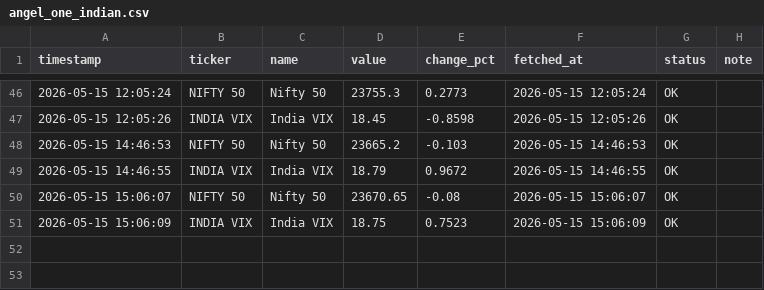
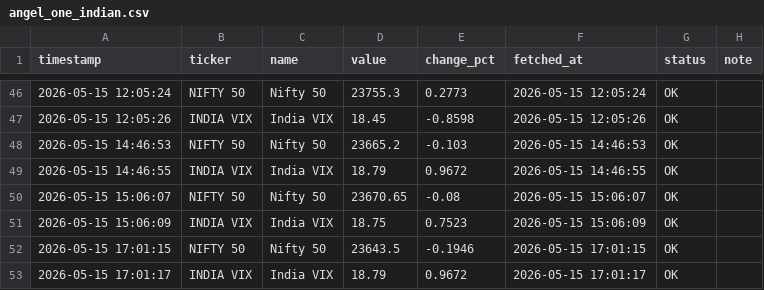
Before and after one commit to abhiarjun231-netizen/Engine-A-Dashboard-v2, a CSV file: data/core/angel_one_indian.csv, drawn as a sheet; only a part is shown, gaps mark what is left out.

```diff
--- a/data/core/angel_one_indian.csv
+++ b/data/core/angel_one_indian.csv
@@ -51 +51,3 @@ timestamp,ticker,name,value,change_pct,fetched_at,status,note
 2026-05-15 15:06:09,INDIA VIX,India VIX,18.75,0.7523,2026-05-15 15:06:09,OK,
+2026-05-15 17:01:15,NIFTY 50,Nifty 50,23643.5,-0.1946,2026-05-15 17:01:15,OK,
+2026-05-15 17:01:17,INDIA VIX,India VIX,18.79,0.9672,2026-05-15 17:01:17,OK,
```
Also changed, not shown: data/core/bond_yields.csv, data/core/engine_a_history.csv, 2 other files.
